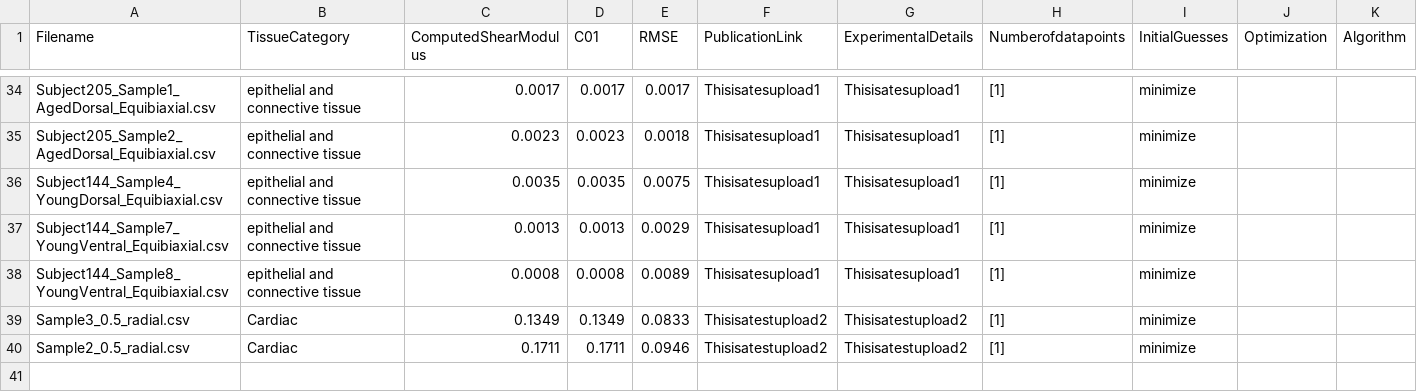
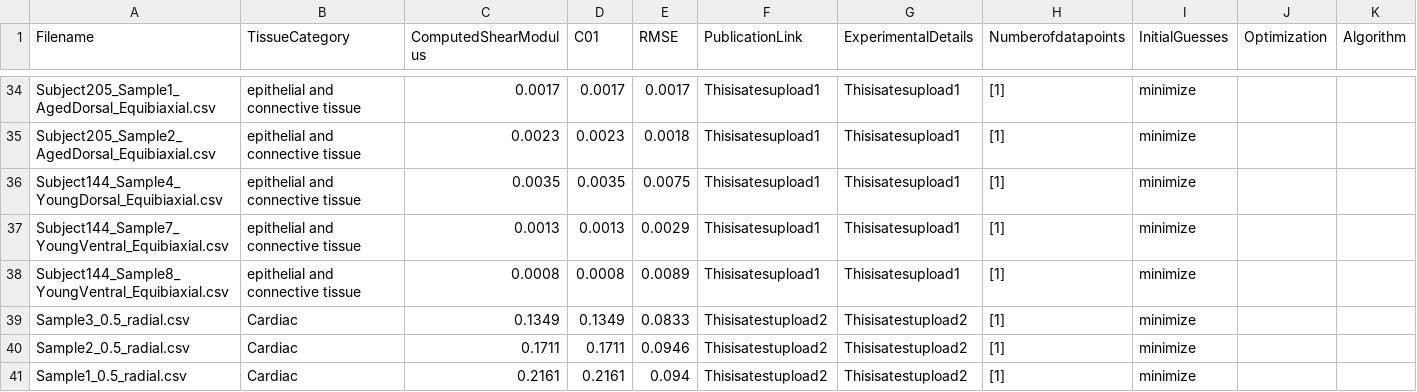
Before and after one commit to Fit2Tissue/Vasculature, a CSV file: Neo-Hookean_results_newfile.csv, drawn as a sheet; only a part is shown, gaps mark what is left out.

Commit message:
Append results for Neo-Hookean with note

```diff
--- a/Neo-Hookean_results_newfile.csv
+++ b/Neo-Hookean_results_newfile.csv
@@ -40 +40,2 @@ Sample3_0.5_radial.csv,Cardiac,0.1349,0.1349,0.0833,Thisisatestupload2,Thisisate
 Sample2_0.5_radial.csv,Cardiac,0.1711,0.1711,0.0946,Thisisatestupload2,Thisisatestupload2,[1],minimize
+Sample1_0.5_radial.csv,Cardiac,0.2161,0.2161,0.094,Thisisatestupload2,Thisisatestupload2,[1],minimize
```
